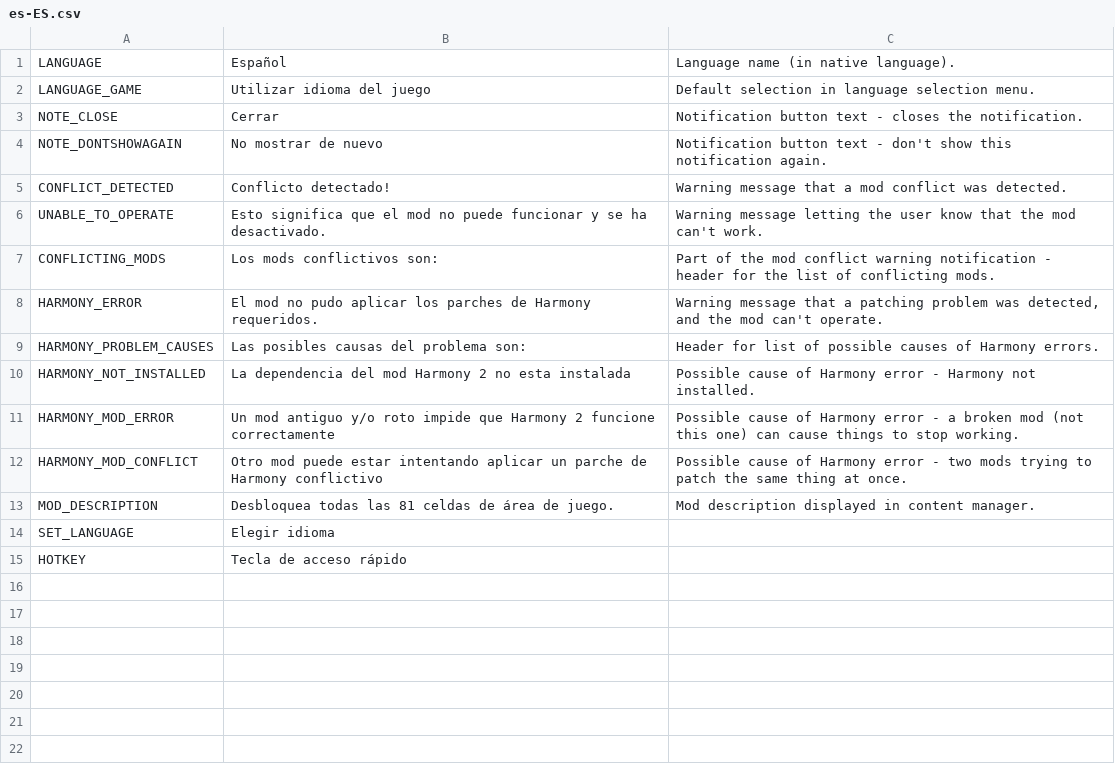
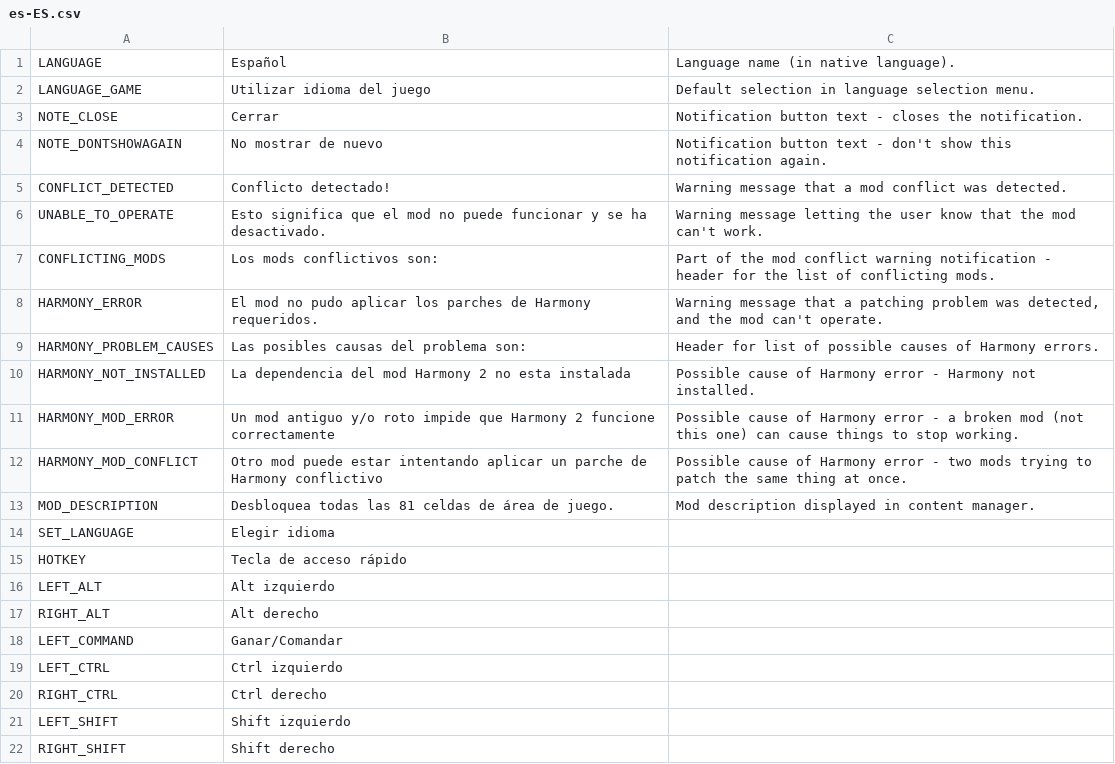
Before and after one commit to TheLordDrake/ADS, a CSV file: ADS/Translations/es-ES.csv, drawn as a sheet; the diff names each change by its address in the sheet, - before the commit and + after, or states it on an @@ line.

```diff
--- a/ADS/Translations/es-ES.csv
+++ b/ADS/Translations/es-ES.csv
+row 16: LEFT_ALT | Alt izquierdo
+row 17: RIGHT_ALT | Alt derecho
+row 18: LEFT_COMMAND | Ganar/Comandar
+row 19: LEFT_CTRL | Ctrl izquierdo
+row 20: RIGHT_CTRL | Ctrl derecho
+row 21: LEFT_SHIFT | Shift izquierdo
+row 22: RIGHT_SHIFT | Shift derecho
```
Also changed, not shown: ADS/Translations/de-DE.csv, ADS/Translations/fr-FR.csv, 9 other files.
